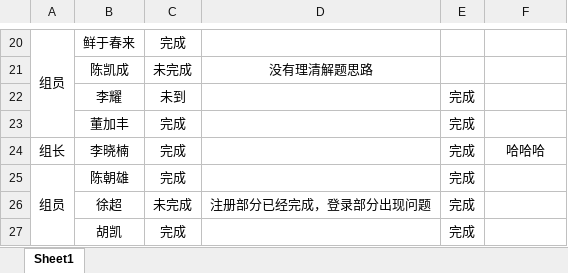
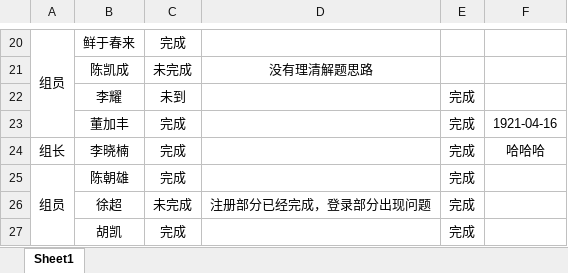
Before and after one commit to Larry21gram/BJT, an Excel workbook: 作业完成情况汇总.xlsx, sheet Sheet1, drawn as a sheet; only a part is shown, gaps mark what is left out; values as stored, in another font and other column widths than the file's, no borders; the diff names each change by its address in the sheet, - before the commit and + after, or states it on an @@ line.

Commit message:
77
77

```diff
--- a/作业完成情况汇总.xlsx (sheet Sheet1)
+++ b/作业完成情况汇总.xlsx (sheet Sheet1)
-F23: (empty)
+F23: 1921-04-16
```
